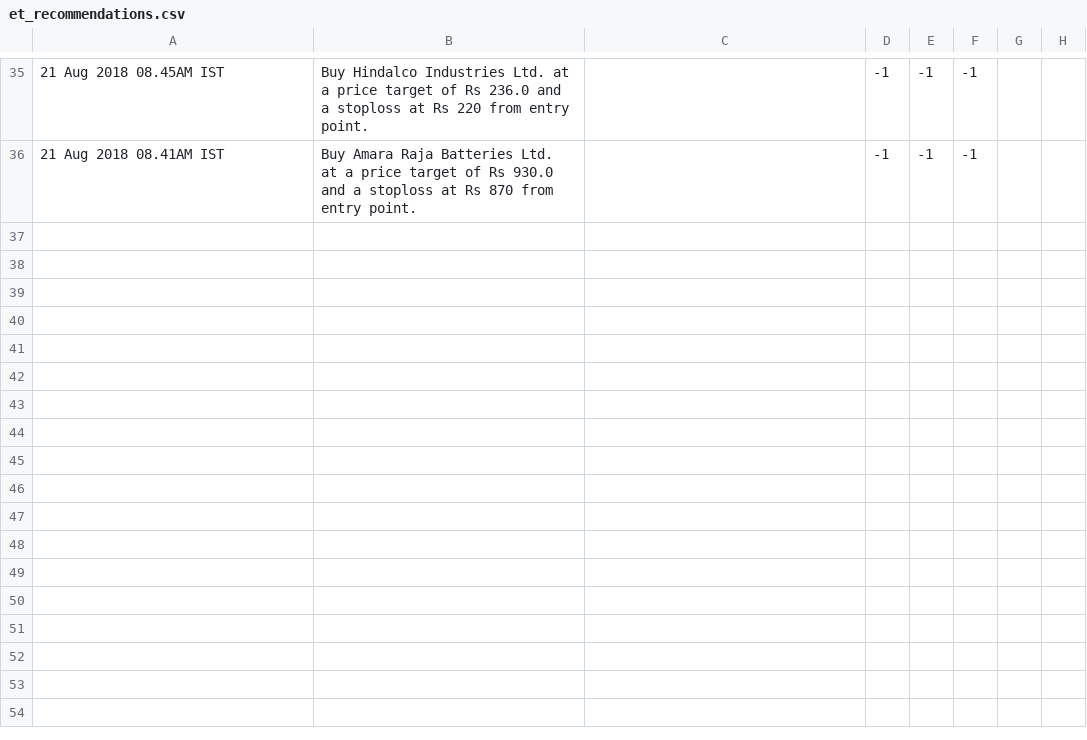
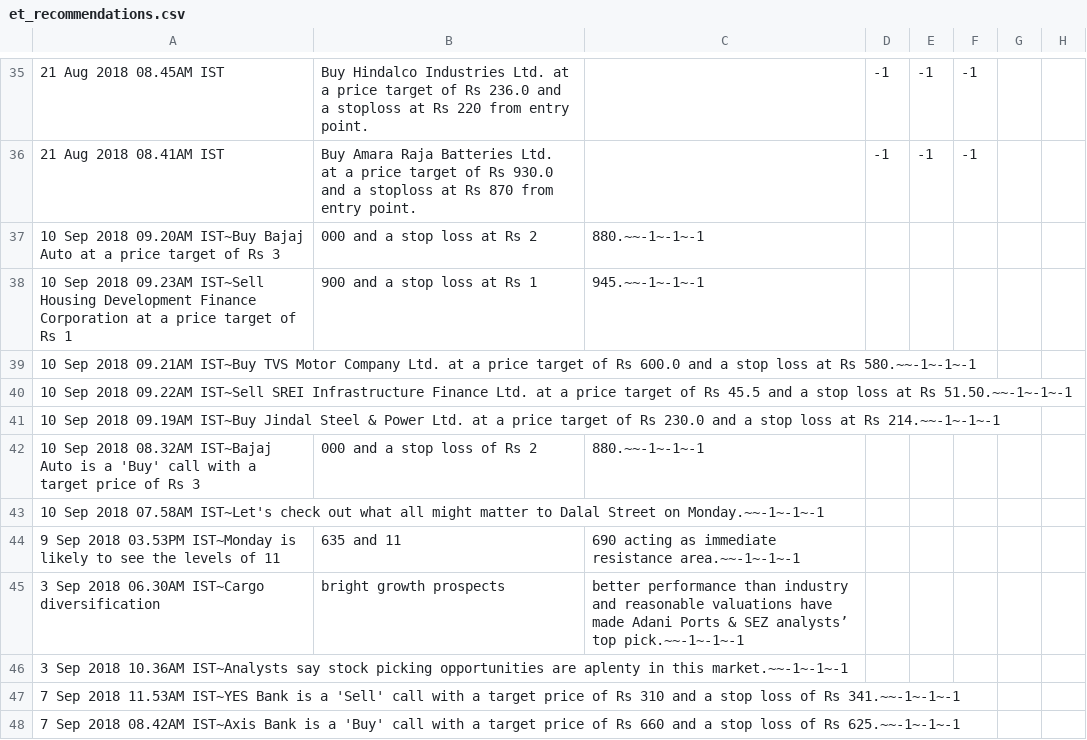
Before and after one commit to gauravkhare/web-scrapper, a CSV file: et_recommendations.csv, drawn as a sheet; only a part is shown, gaps mark what is left out.

```diff
--- a/et_recommendations.csv
+++ b/et_recommendations.csv
@@ -36 +36,13 @@
 21 Aug 2018 08.41AM IST,Buy Amara Raja Batteries Ltd. at a price target of Rs 930.0 and a stoploss at Rs 870 from entry point.,,-1,-1,-1
+10 Sep 2018 09.20AM IST~Buy Bajaj Auto at a price target of Rs 3,000 and a stop loss at Rs 2,880.~~-1~-1~-1
+10 Sep 2018 09.23AM IST~Sell Housing Development Finance Corporation at a price target of Rs 1,900 and a stop loss at Rs 1,945.~~-1~-1~-1
+10 Sep 2018 09.21AM IST~Buy TVS Motor Company Ltd. at a price target of Rs 600.0 and a stop loss at Rs 580.~~-1~-1~-1
+10 Sep 2018 09.22AM IST~Sell SREI Infrastructure Finance Ltd. at a price target of Rs 45.5 and a stop loss at Rs 51.50.~~-1~-1~-1
+10 Sep 2018 09.19AM IST~Buy Jindal Steel & Power Ltd. at a price target of Rs 230.0 and a stop loss at Rs 214.~~-1~-1~-1
+10 Sep 2018 08.32AM IST~Bajaj Auto is a 'Buy' call with a target price of Rs 3,000 and a stop loss of Rs 2,880.~~-1~-1~-1
+10 Sep 2018 07.58AM IST~Let's check out what all might matter to Dalal Street on Monday.~~-1~-1~-1
+9 Sep 2018 03.53PM IST~Monday is likely to see the levels of 11,635 and 11,690 acting as immediate resistance area.~~-1~-1~-1
+3 Sep 2018 06.30AM IST~Cargo diversification, bright growth prospects, better performance than industry and reasonable valuations have made Adani Ports & SEZ analysts’ top pick.~~-1~-1~-1
+3 Sep 2018 10.36AM IST~Analysts say stock picking opportunities are aplenty in this market.~~-1~-1~-1
+7 Sep 2018 11.53AM IST~YES Bank is a 'Sell' call with a target price of Rs 310 and a stop loss of Rs 341.~~-1~-1~-1
+7 Sep 2018 08.42AM IST~Axis Bank is a 'Buy' call with a target price of Rs 660 and a stop loss of Rs 625.~~-1~-1~-1
```
Also changed, not shown: 10 other files.
